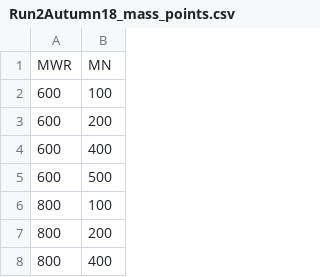
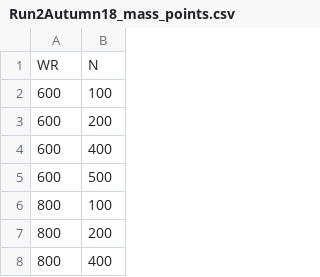
Before and after one commit to alpana-hep/WrCoffea, a CSV file: data/Run2Autumn18_mass_points.csv, drawn as a sheet; only a part is shown.

```diff
--- a/data/Run2Autumn18_mass_points.csv
+++ b/data/Run2Autumn18_mass_points.csv
@@ -1,2 +1,2 @@
-MWR,MN
+WR,N
 600,100
```
Also changed, not shown: 22 other files.
